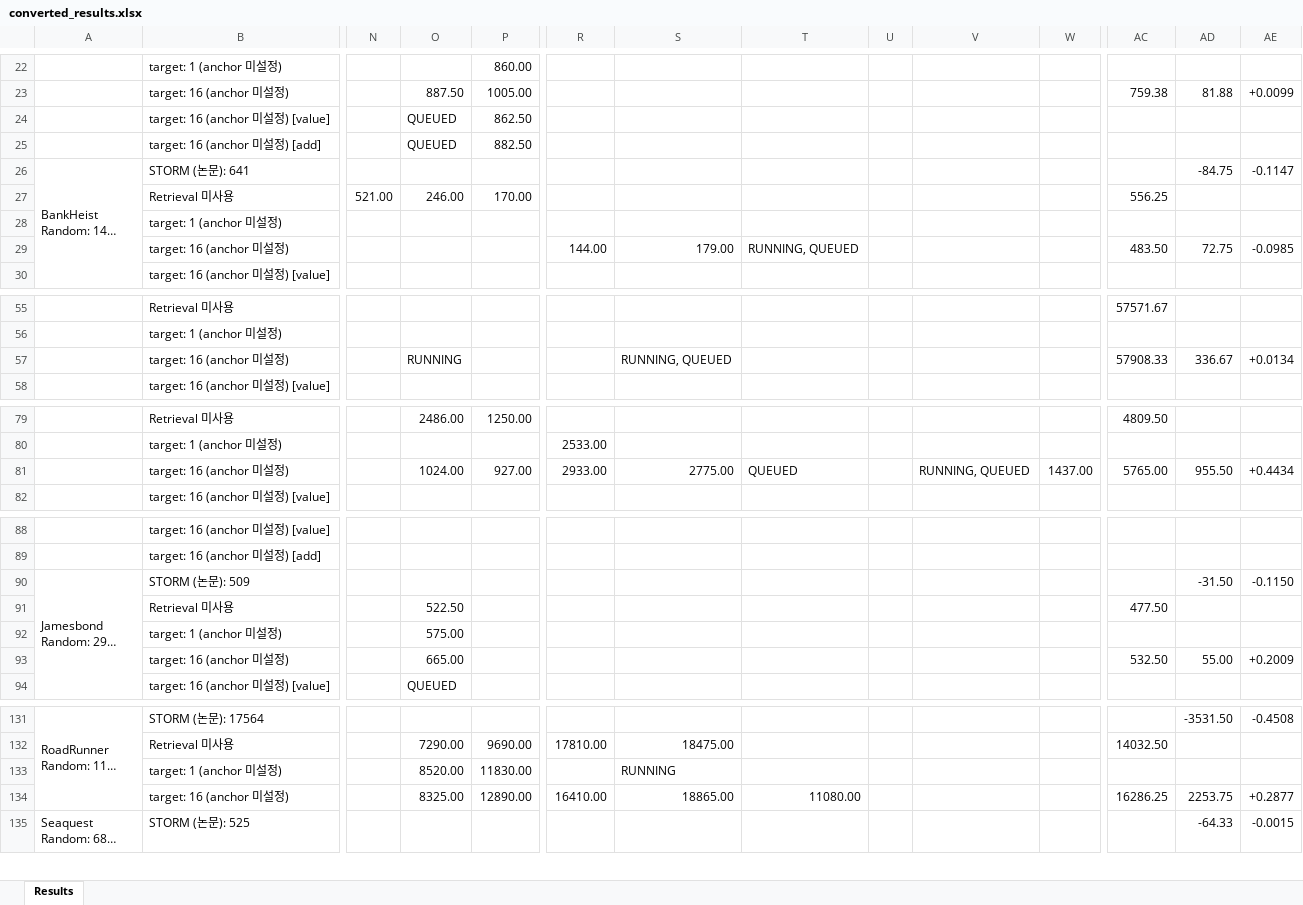
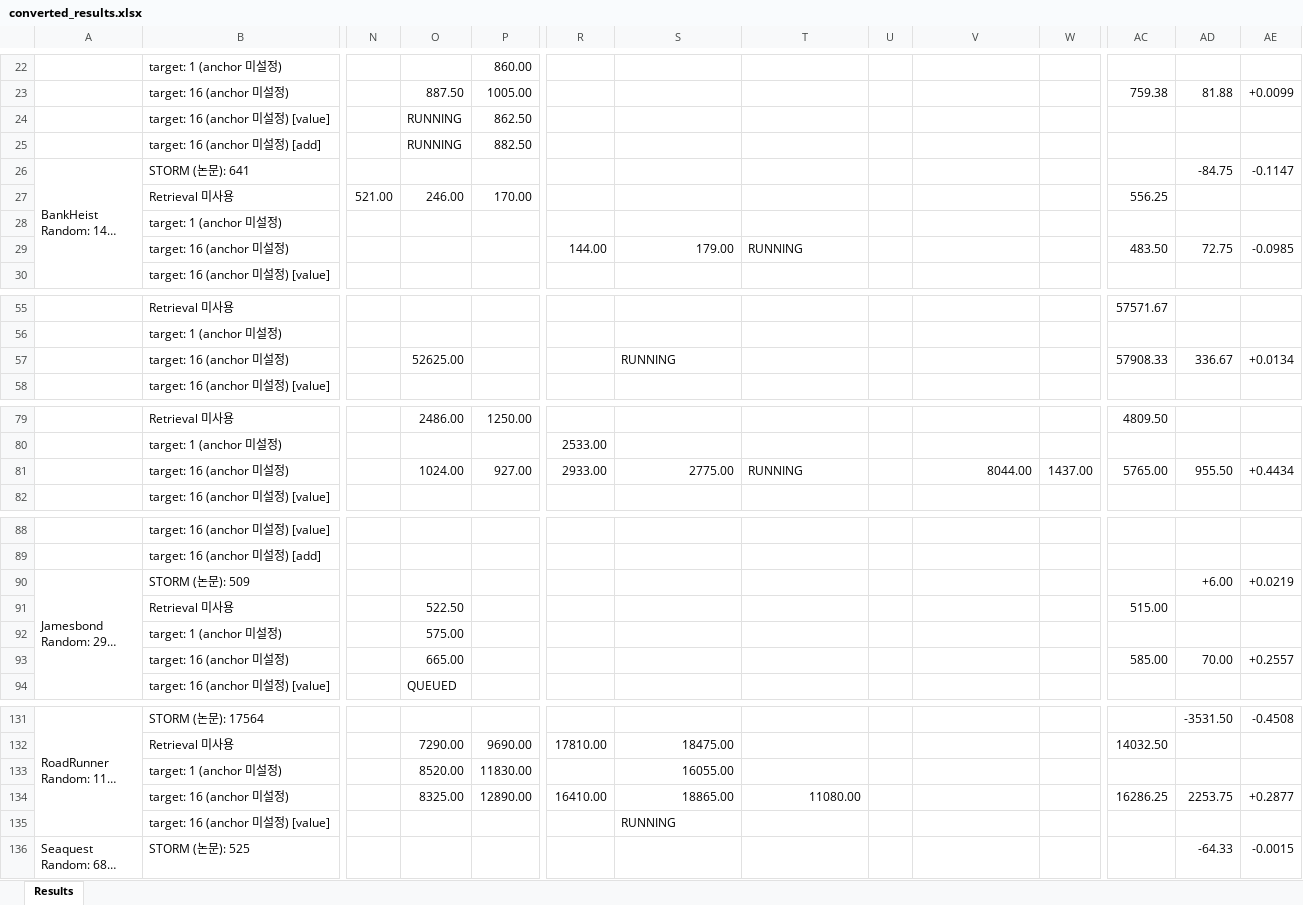
Before and after one commit to wrrte/STORM-1, an Excel workbook: results/converted_results.xlsx, sheet Results, drawn as a sheet; only a part is shown, gaps mark what is left out; long unchanged cells end in …; values as stored, in another font and other column widths than the file's, no cell formats; rows hold the shown columns only; the diff covers the shown part only; the diff names each change by its address in the sheet, - before the commit and + after, or states it on an @@ line.

```diff
--- a/results/converted_results.xlsx (sheet Results)
+++ b/results/converted_results.xlsx (sheet Results)
-O24:O25: QUEUED
+O24:O25: RUNNING
-T29: RUNNING, QUEUED
+T29: RUNNING
-O57: RUNNING
+O57: 52625.00
-S57: RUNNING, QUEUED
+S57: RUNNING
-T81: QUEUED
+T81: RUNNING
-V81: RUNNING, QUEUED
+V81: 8044.00
-AD90: -31.50
+AD90: +6.00
-AE90: -0.1150
+AE90: +0.0219
-AC91: 477.50
+AC91: 515.00
-AC93: 532.50
+AC93: 585.00
-AD93: 55.00
+AD93: 70.00
-AE93: +0.2009
+AE93: +0.2557
-S133: RUNNING
+S133: 16055.00
+row 135:  | target: 16 (anchor 미설정) [value] |  |  |  |  | RUNNING
```
Also changed, not shown: 29 edited cells elsewhere in this sheet, cell formats, 6 other files.
